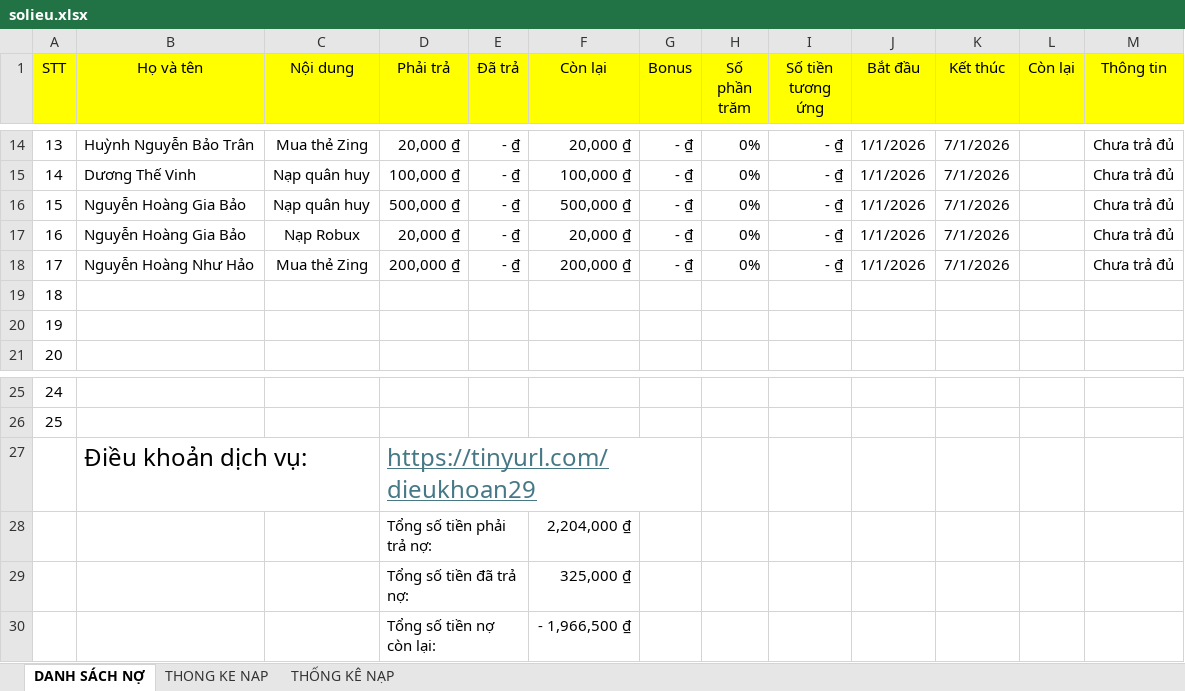
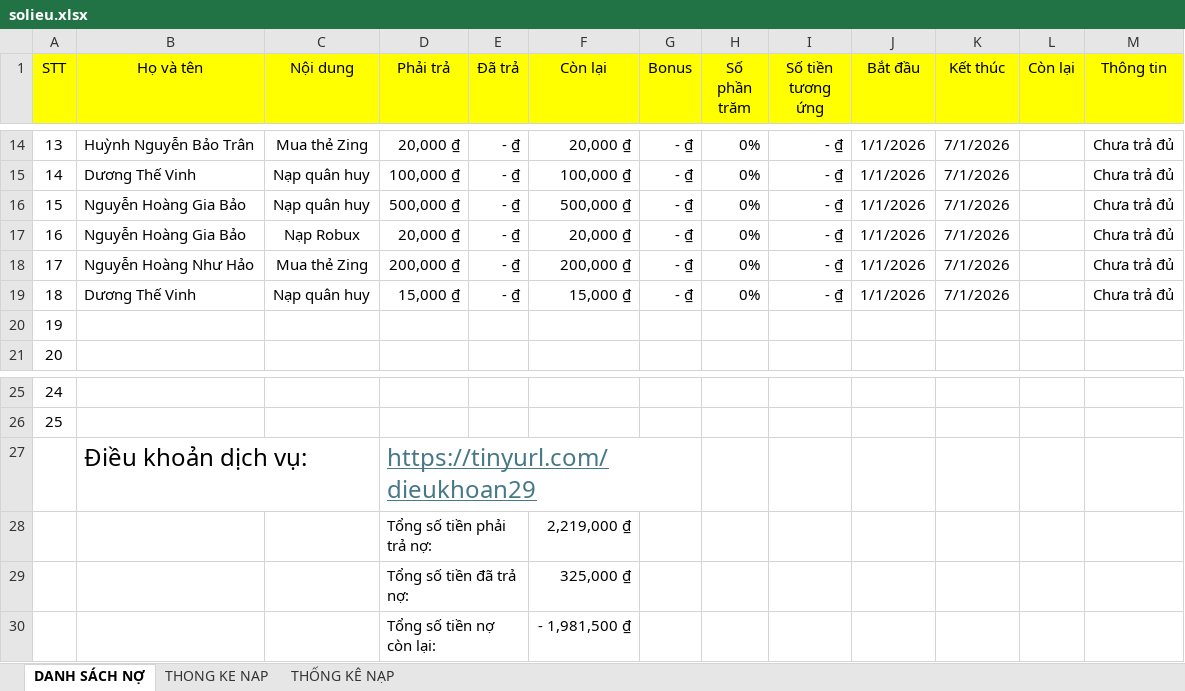
Before and after one commit to minhlong1707/so-no-master, an Excel workbook: solieu.xlsx, sheet DANH SÁCH NỢ, drawn as a sheet; only a part is shown, gaps mark what is left out; values as stored, in another font and other column widths than the file's, no borders; the diff names each change by its address in the sheet, - before the commit and + after, or states it on an @@ line.

Commit message:
Add files via upload

```diff
--- a/solieu.xlsx (sheet DANH SÁCH NỢ)
+++ b/solieu.xlsx (sheet DANH SÁCH NỢ)
-B19 (Họ và tên): (empty)
+B19 (Họ và tên): Dương Thế Vinh
-C19 (Nội dung): (empty)
+C19 (Nội dung): Nạp quân huy
-D19 (Phải trả): (empty)
+D19 (Phải trả): 15,000 ₫
-E19 (Đã trả): (empty)
+E19 (Đã trả): - ₫
-F19 (Còn lại): (empty)
+F19 (Còn lại): 15,000 ₫
-G19 (Bonus): (empty)
+G19 (Bonus): - ₫
-H19 (Số phần trăm): (empty)
+H19 (Số phần trăm): 0%
-I19 (Số tiền tương ứng): (empty)
+I19 (Số tiền tương ứng): - ₫
-J19 (Bắt đầu): (empty)
+J19 (Bắt đầu): 1/1/2026
-K19 (Kết thúc): (empty)
+K19 (Kết thúc): 7/1/2026
-M19 (Thông tin): (empty)
+M19 (Thông tin): Chưa trả đủ
-F28 (Còn lại): 2,204,000 ₫
+F28 (Còn lại): 2,219,000 ₫
-F30 (Còn lại): - 1,966,500 ₫
+F30 (Còn lại): - 1,981,500 ₫
```
Also changed, not shown: sheet THONG KE NAP.
